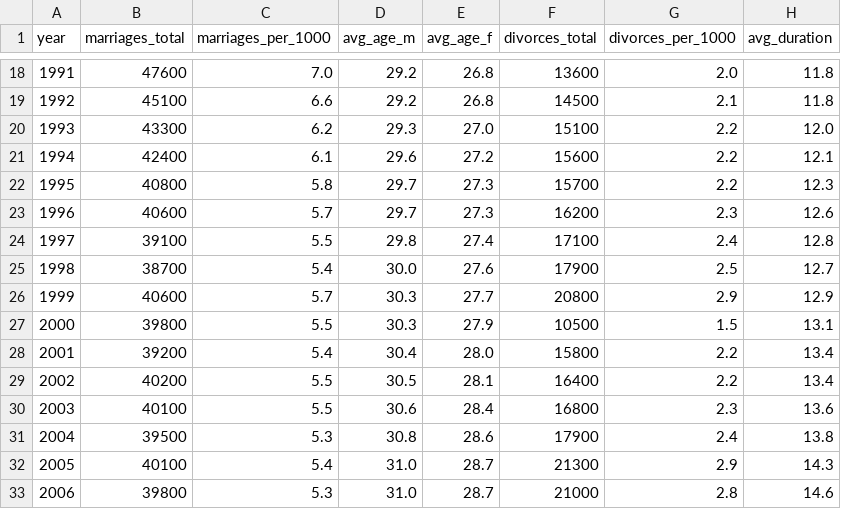
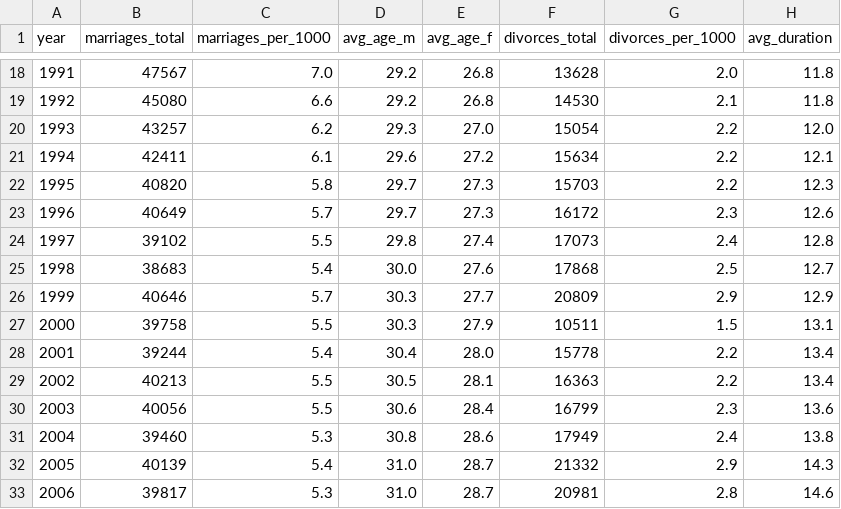
Before and after one commit to ssalmao/IM3-Semesterprojekt, a CSV file: Datastory/data/raw/ehen-scheidungen.csv, drawn as a sheet; only a part is shown, gaps mark what is left out; the diff covers the shown part only.

```diff
--- a/Datastory/data/raw/ehen-scheidungen.csv
+++ b/Datastory/data/raw/ehen-scheidungen.csv
@@ -18,16 +18,16 @@ year,marriages_total,marriages_per_1000,avg_age_m,avg_age_f,divorces_total,divor
-1991,47600,7.0,29.2,26.8,13600,2.0,11.8
-1992,45100,6.6,29.2,26.8,14500,2.1,11.8
-1993,43300,6.2,29.3,27.0,15100,2.2,12.0
-1994,42400,6.1,29.6,27.2,15600,2.2,12.1
-1995,40800,5.8,29.7,27.3,15700,2.2,12.3
-1996,40600,5.7,29.7,27.3,16200,2.3,12.6
-1997,39100,5.5,29.8,27.4,17100,2.4,12.8
-1998,38700,5.4,30.0,27.6,17900,2.5,12.7
-1999,40600,5.7,30.3,27.7,20800,2.9,12.9
-2000,39800,5.5,30.3,27.9,10500,1.5,13.1
-2001,39200,5.4,30.4,28.0,15800,2.2,13.4
-2002,40200,5.5,30.5,28.1,16400,2.2,13.4
-2003,40100,5.5,30.6,28.4,16800,2.3,13.6
-2004,39500,5.3,30.8,28.6,17900,2.4,13.8
-2005,40100,5.4,31.0,28.7,21300,2.9,14.3
-2006,39800,5.3,31.0,28.7,21000,2.8,14.6
+1991,47567,7.0,29.2,26.8,13628,2.0,11.8
+1992,45080,6.6,29.2,26.8,14530,2.1,11.8
+1993,43257,6.2,29.3,27.0,15054,2.2,12.0
+1994,42411,6.1,29.6,27.2,15634,2.2,12.1
+1995,40820,5.8,29.7,27.3,15703,2.2,12.3
+1996,40649,5.7,29.7,27.3,16172,2.3,12.6
+1997,39102,5.5,29.8,27.4,17073,2.4,12.8
+1998,38683,5.4,30.0,27.6,17868,2.5,12.7
+1999,40646,5.7,30.3,27.7,20809,2.9,12.9
+2000,39758,5.5,30.3,27.9,10511,1.5,13.1
+2001,39244,5.4,30.4,28.0,15778,2.2,13.4
+2002,40213,5.5,30.5,28.1,16363,2.2,13.4
+2003,40056,5.5,30.6,28.4,16799,2.3,13.6
+2004,39460,5.3,30.8,28.6,17949,2.4,13.8
+2005,40139,5.4,31.0,28.7,21332,2.9,14.3
+2006,39817,5.3,31.0,28.7,20981,2.8,14.6
```
Also changed, not shown: 71 edited cells elsewhere in this file, 5 other files.
